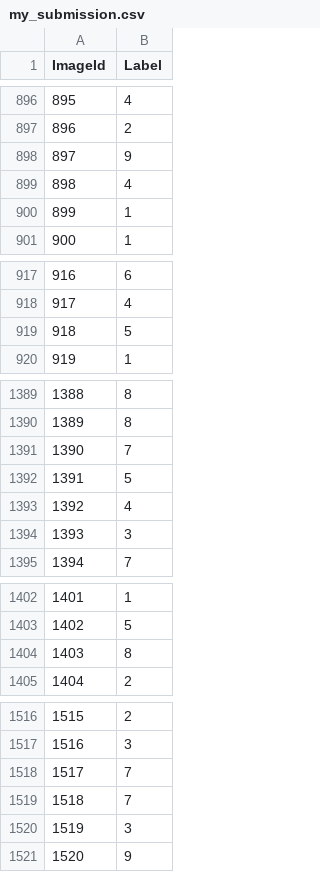
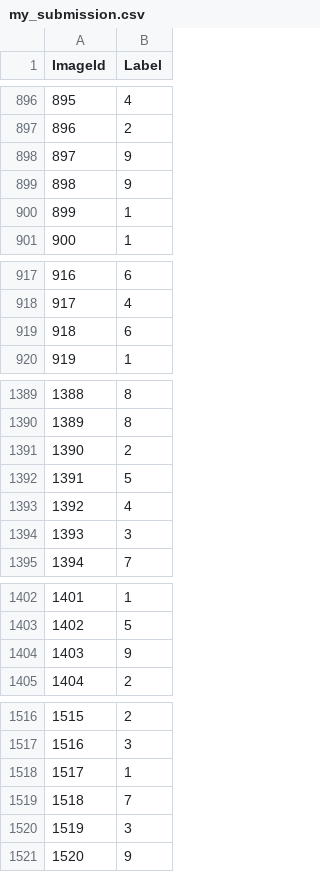
Before and after one commit to PrajjwalSinghal/Digit-Recognizer, a CSV file: digit-recognizer/my_submission.csv, drawn as a sheet; only a part is shown, gaps mark what is left out; the diff covers the shown part only.

```diff
--- a/digit-recognizer/my_submission.csv
+++ b/digit-recognizer/my_submission.csv
@@ -898,3 +898,3 @@ ImageId,Label
 897,9
-898,4
+898,9
 899,1
@@ -918,3 +918,3 @@ ImageId,Label
 917,4
-918,5
+918,6
 919,1
@@ -1390,3 +1390,3 @@ ImageId,Label
 1389,8
-1390,7
+1390,2
 1391,5
@@ -1403,3 +1403,3 @@ ImageId,Label
 1402,5
-1403,8
+1403,9
 1404,2
@@ -1517,3 +1517,3 @@ ImageId,Label
 1516,3
-1517,7
+1517,1
 1518,7
```
Also changed, not shown: 154 edited cells elsewhere in this file, 4 other files.
